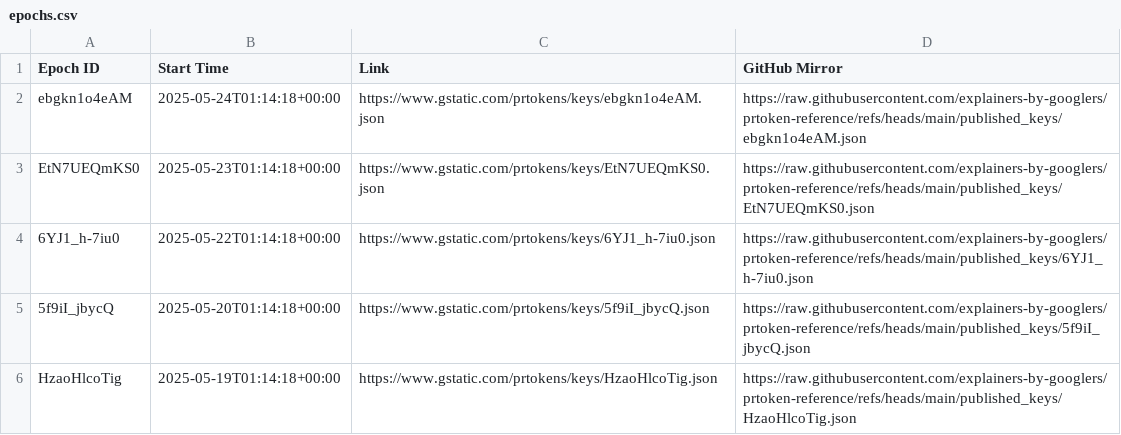
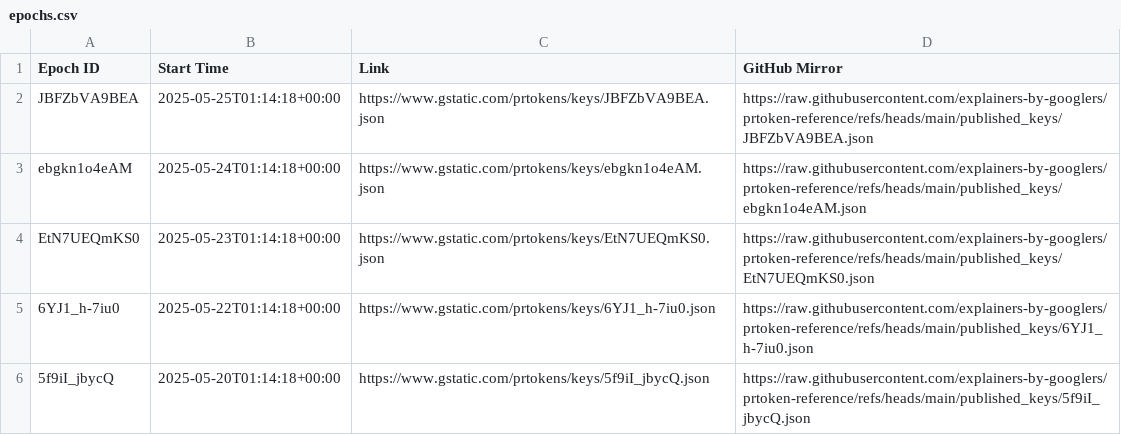
Before and after one commit to explainers-by-googlers/prtoken-reference, a CSV file: published_keys/epochs.csv, drawn as a sheet; only a part is shown; the shorter side is filled out with more unchanged rows; the diff names each change by its address in the sheet, - before the commit and + after, or states it on an @@ line.

Commit message:
Publish revealed keys for epoch JBFZbVA9BEA
PiperOrigin-RevId: 763764204
Change-Id: I3547a6a11ea58e44c9ac9cedc276e642c0b0200f

```diff
--- a/published_keys/epochs.csv
+++ b/published_keys/epochs.csv
+row 2: JBFZbVA9BEA | 2025-05-25T01:14:18+00:00 | https://www.gstatic.com/prtokens/keys/JBFZbVA9BEA.json | https://raw.githubusercontent.com/explainers-by-googlers/prtoken-reference/refs/heads/main/published_keys/JBFZbVA9BEA.json
```
Also changed, not shown: 1 other file.
